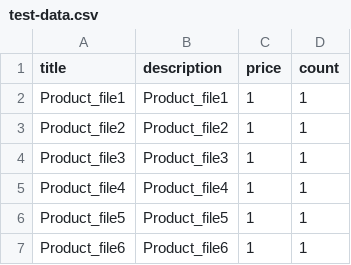
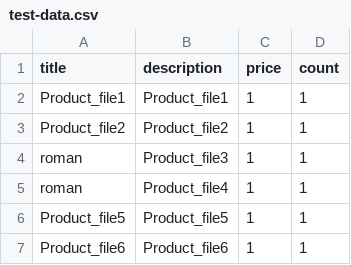
Before and after one commit to RomanNeudakh/Product_Service_AWS_shop, a CSV file: import_service/test-data.csv, drawn as a sheet.

```diff
--- a/import_service/test-data.csv
+++ b/import_service/test-data.csv
@@ -3,4 +3,4 @@ Product_file1,Product_file1,1,1
 Product_file2,Product_file2,1,1
-Product_file3,Product_file3,1,1
-Product_file4,Product_file4,1,1
+roman,Product_file3,1,1
+roman,Product_file4,1,1
 Product_file5,Product_file5,1,1
```
Also changed, not shown: 5 other files.
